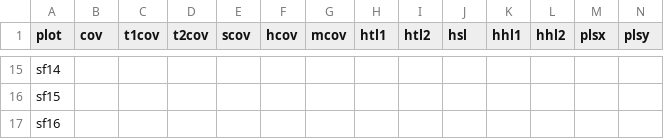
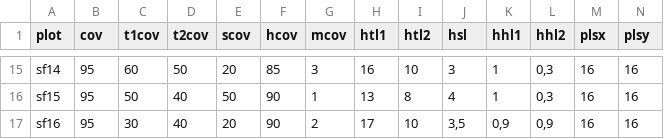
Before and after one commit to albinblaschka/vegsoup-data, a CSV file: staufen dta/sites wide.csv, drawn as a sheet; only a part is shown, gaps mark what is left out; the diff covers the shown part only; the diff names each change by its address in the sheet, - before the commit and + after, or states it on an @@ line.

```diff
--- a/staufen dta/sites wide.csv
+++ b/staufen dta/sites wide.csv
-B15:B17 (cov): (empty)
+B15:B17 (cov): 95
-C15 (t1cov): (empty)
+C15 (t1cov): 60
-D15 (t2cov): (empty)
+D15 (t2cov): 50
-E15 (scov): (empty)
+E15 (scov): 20
-F15 (hcov): (empty)
+F15 (hcov): 85
-G15 (mcov): (empty)
+G15 (mcov): 3
-H15 (htl1): (empty)
+H15 (htl1): 16
-I15 (htl2): (empty)
+I15 (htl2): 10
-J15 (hsl): (empty)
+J15 (hsl): 3
-K15:K16 (hhl1): (empty)
+K15:K16 (hhl1): 1
-L15:L16 (hhl2): (empty)
+L15:L16 (hhl2): 0,3
-M15:M17 (plsx): (empty)
+M15:M17 (plsx): 16
-N15:N17 (plsy): (empty)
+N15:N17 (plsy): 16
-C16 (t1cov): (empty)
+C16 (t1cov): 50
-D16:D17 (t2cov): (empty)
+D16:D17 (t2cov): 40
-E16 (scov): (empty)
+E16 (scov): 50
-F16:F17 (hcov): (empty)
+F16:F17 (hcov): 90
-G16 (mcov): (empty)
+G16 (mcov): 1
-H16 (htl1): (empty)
+H16 (htl1): 13
-I16 (htl2): (empty)
+I16 (htl2): 8
-J16 (hsl): (empty)
+J16 (hsl): 4
-C17 (t1cov): (empty)
+C17 (t1cov): 30
-E17 (scov): (empty)
+E17 (scov): 20
-G17 (mcov): (empty)
+G17 (mcov): 2
-H17 (htl1): (empty)
+H17 (htl1): 17
-I17 (htl2): (empty)
+I17 (htl2): 10
-J17 (hsl): (empty)
+J17 (hsl): 3,5
-K17 (hhl1): (empty)
+K17 (hhl1): 0,9
-L17 (hhl2): (empty)
+L17 (hhl2): 0,9
```
Also changed, not shown: 128 edited cells elsewhere in this file, 4 other files.
